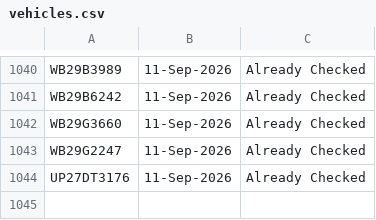
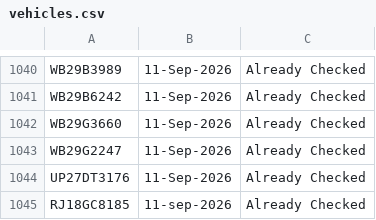
Before and after one commit to Vishal4520/TypeACheck, a CSV file: vehicles.csv, drawn as a sheet; only a part is shown, gaps mark what is left out.

Commit message:
Update vehicles.csv

```diff
--- a/vehicles.csv
+++ b/vehicles.csv
@@ -1044 +1044,2 @@ WB29G2247,11-Sep-2026,Already Checked
 UP27DT3176,11-Sep-2026,Already Checked
+RJ18GC8185,11-sep-2026,Already Checked
```
